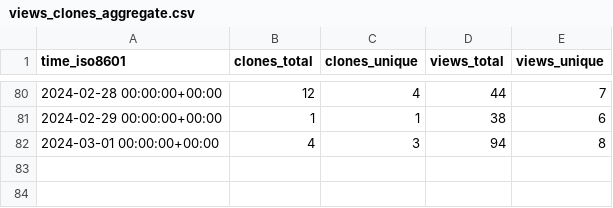
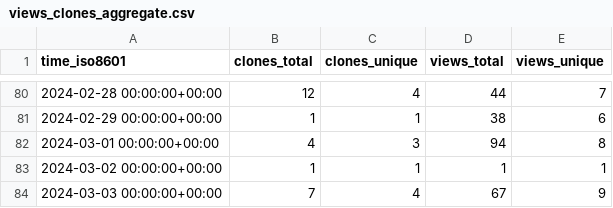
Before and after one commit to att/qujata, a CSV file: att/qujata/ghrs-data/views_clones_aggregate.csv, drawn as a sheet; only a part is shown, gaps mark what is left out.

```diff
--- a/att/qujata/ghrs-data/views_clones_aggregate.csv
+++ b/att/qujata/ghrs-data/views_clones_aggregate.csv
@@ -82 +82,3 @@ time_iso8601,clones_total,clones_unique,views_total,views_unique
 2024-03-01 00:00:00+00:00,4,3,94,8
+2024-03-02 00:00:00+00:00,1,1,1,1
+2024-03-03 00:00:00+00:00,7,4,67,9
```
Also changed, not shown: 1 other file.
